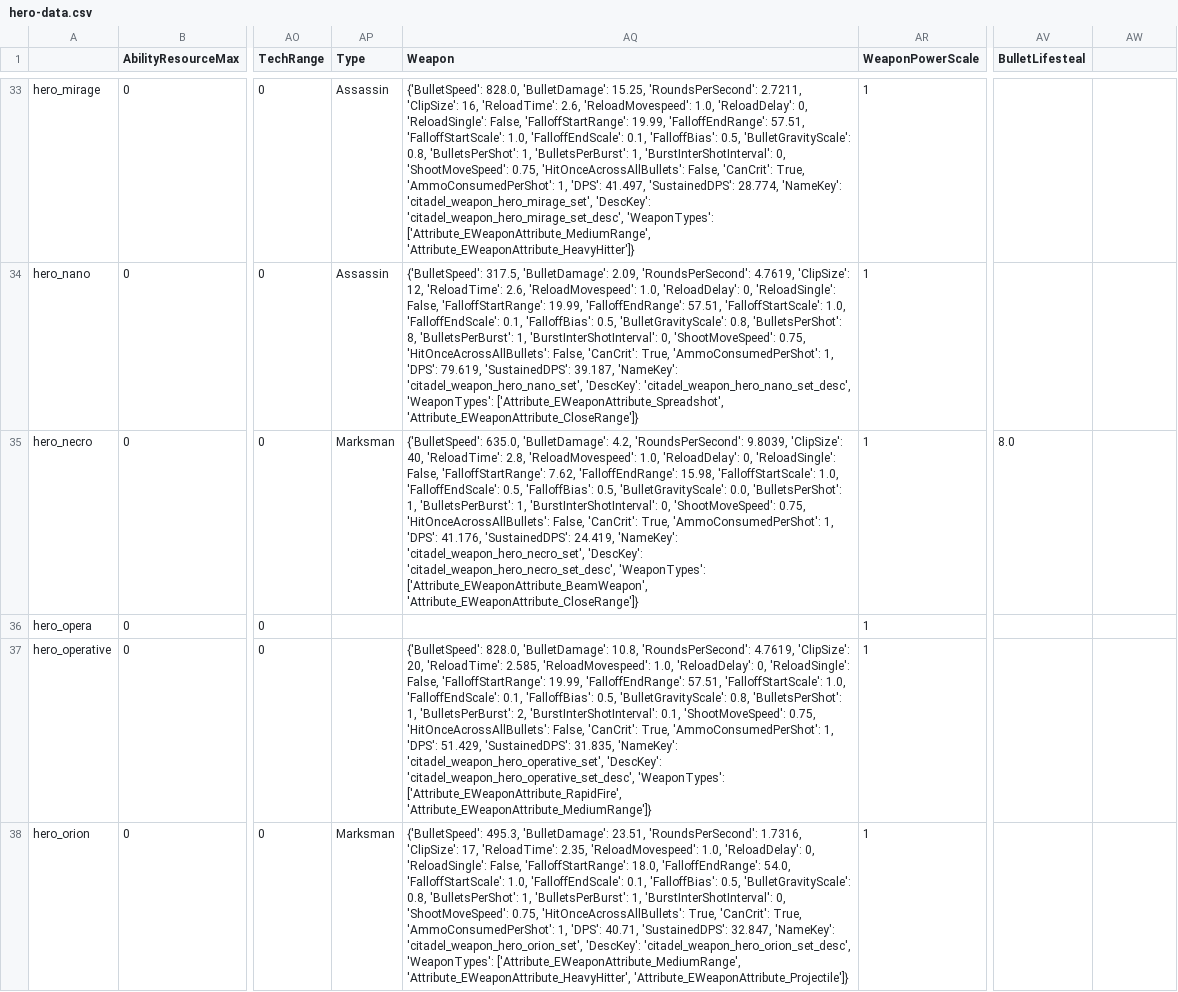
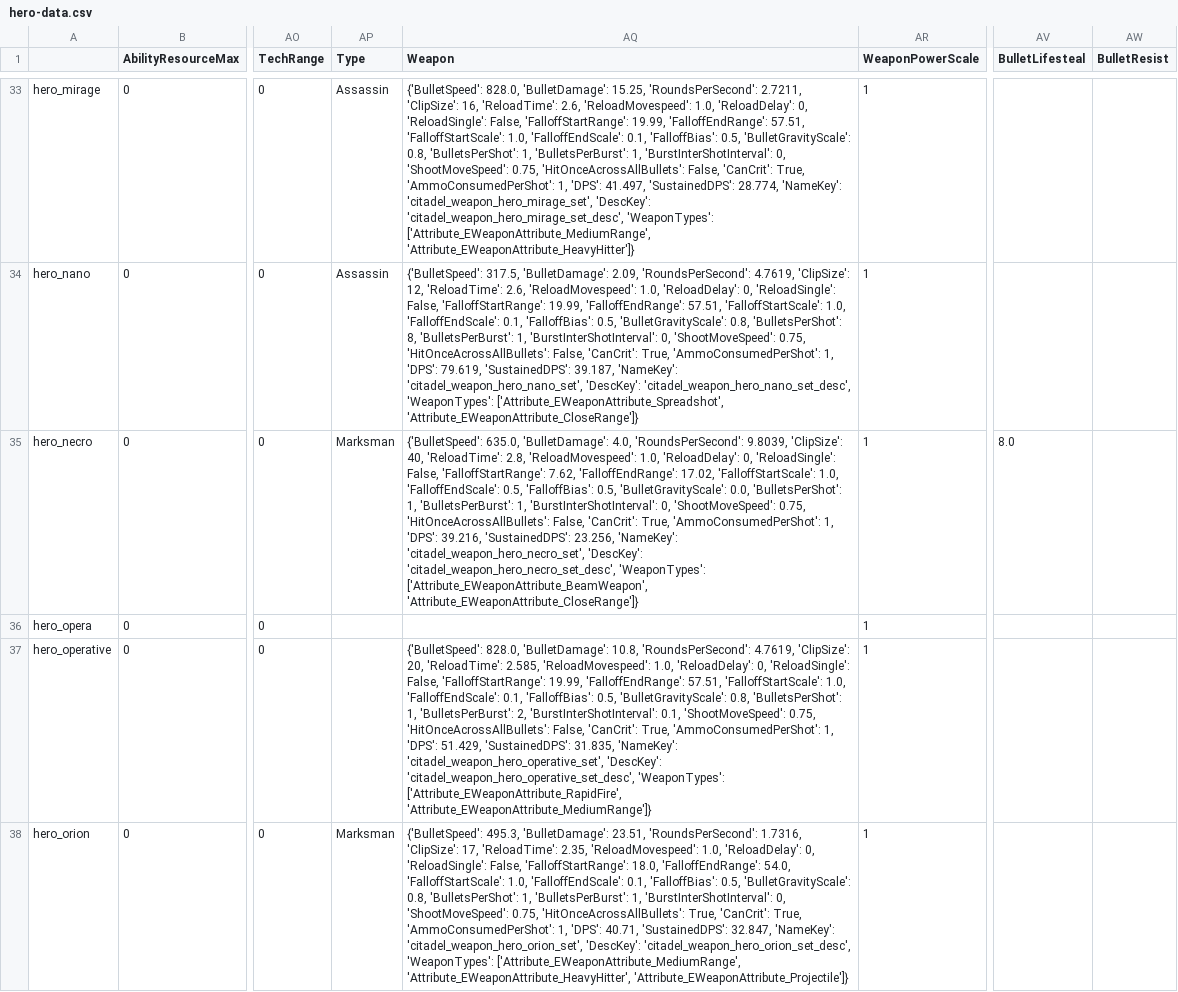
Before and after one commit to deadlock-wiki/deadlock-data, a CSV file: data/csv/hero-data.csv, drawn as a sheet; only a part is shown, gaps mark what is left out; the diff covers the shown part only; the diff names each change by its address in the sheet, - before the commit and + after, or states it on an @@ line.

```diff
--- a/data/csv/hero-data.csv
+++ b/data/csv/hero-data.csv
-AW1: (empty)
+AW1: BulletResist
-AQ35 (Weapon): …635.0, 'BulletDamage': 4.2, 'RoundsPerSecond': 9.8039, 'ClipSize': 40, 'ReloadTime': 2.8, 'ReloadMovespeed': 1.0, 'ReloadDelay': 0, 'ReloadSingle': False, 'FalloffStartRange': 7.62, 'FalloffEndRange': 15.98, 'FalloffStartScale': 1.0, 'FalloffEndScale': 0.5, 'FalloffBias': 0.5, 'BulletGravityScale': 0.0, 'BulletsPerShot': 1, 'BulletsPerBurst': 1, 'BurstInterShotInterval': 0, 'ShootMoveSpeed': 0.75, 'HitOnceAcrossAllBullets': False, 'CanCrit': True, 'AmmoConsumedPerShot': 1, 'DPS': 41.176, 'SustainedDPS': 24.419, 'NameKey': 'citadel_weapon_hero_necro_set',…
+AQ35 (Weapon): …635.0, 'BulletDamage': 4.0, 'RoundsPerSecond': 9.8039, 'ClipSize': 40, 'ReloadTime': 2.8, 'ReloadMovespeed': 1.0, 'ReloadDelay': 0, 'ReloadSingle': False, 'FalloffStartRange': 7.62, 'FalloffEndRange': 17.02, 'FalloffStartScale': 1.0, 'FalloffEndScale': 0.5, 'FalloffBias': 0.5, 'BulletGravityScale': 0.0, 'BulletsPerShot': 1, 'BulletsPerBurst': 1, 'BurstInterShotInterval': 0, 'ShootMoveSpeed': 0.75, 'HitOnceAcrossAllBullets': False, 'CanCrit': True, 'AmmoConsumedPerShot': 1, 'DPS': 39.216, 'SustainedDPS': 23.256, 'NameKey': 'citadel_weapon_hero_necro_set',…
```
Also changed, not shown: 9 edited cells elsewhere in this file, 25 other files.
